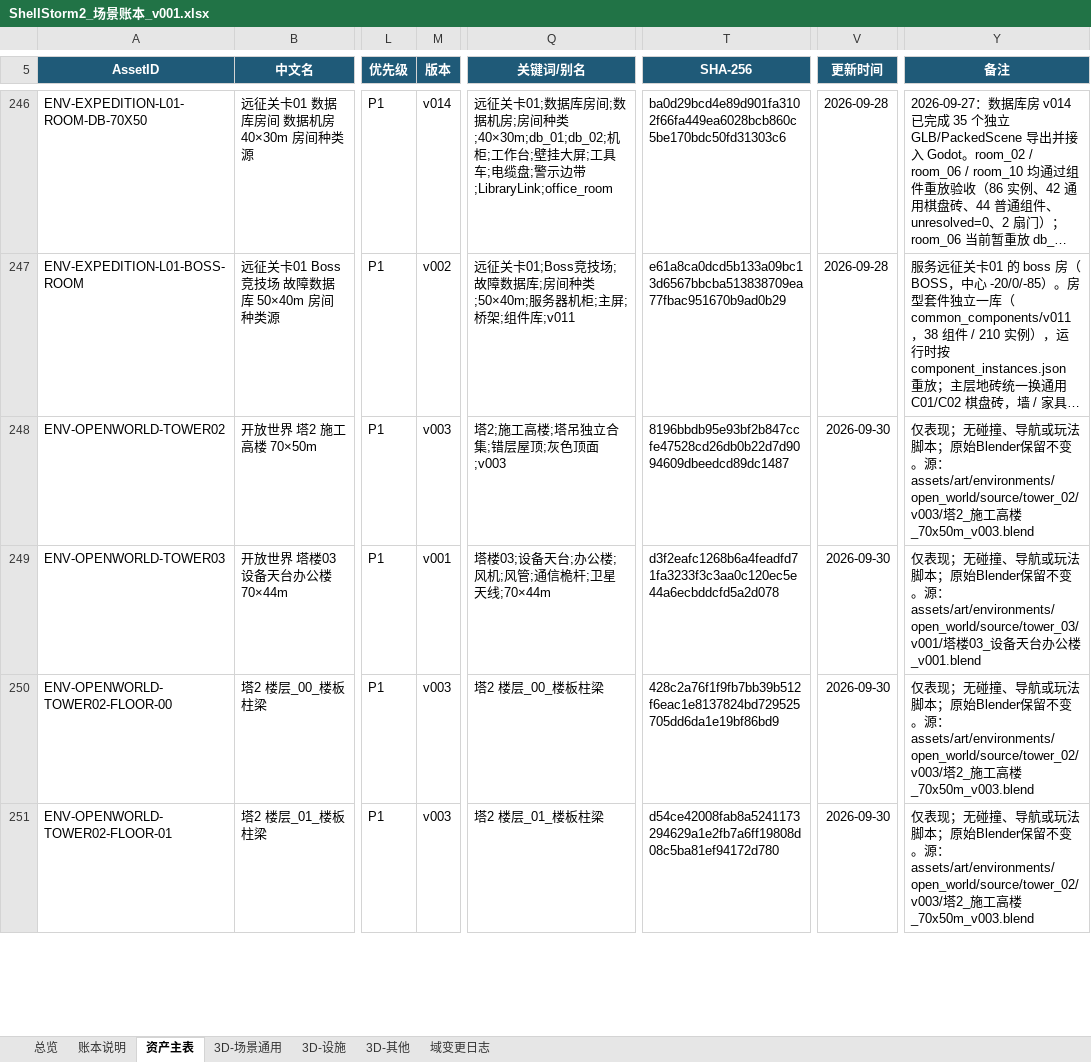
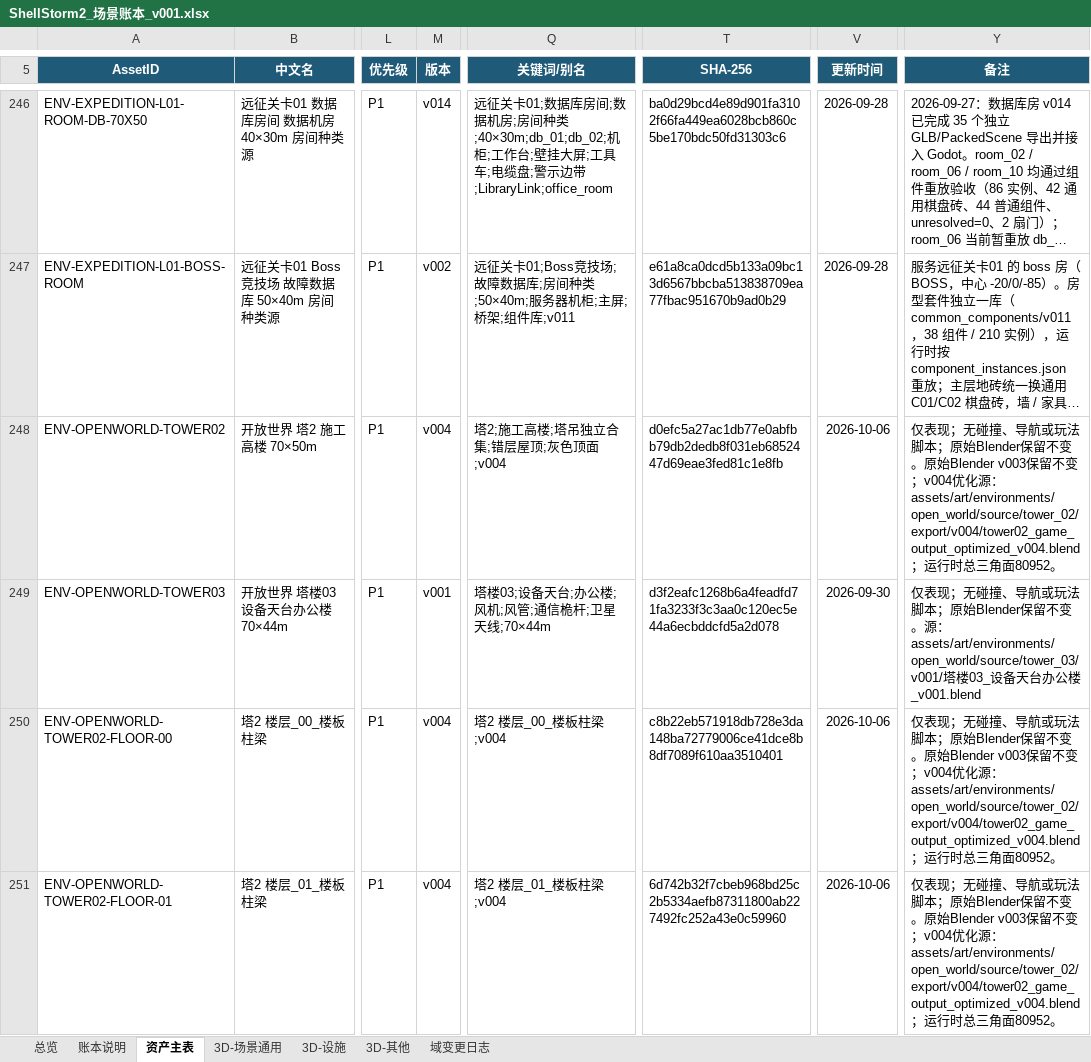
Before and after one commit to summercard/ShellStorm2, an Excel workbook: assets/registry/ledgers/ShellStorm2_场景账本_v001.xlsx, sheet 资产主表, drawn as a sheet; only a part is shown, gaps mark what is left out; long unchanged cells end in …; values as stored, in another font and other column widths than the file's, no borders; conditional formats and table styles not drawn; the diff covers the shown part only; the diff names each change by its address in the sheet, - before the commit and + after, or states it on an @@ line.

Commit message:
资产分账本随本轮四条产线同步刷新
四本分账本（场景 / 敌人 / 角色 / 道具）与 ledger_split_baseline.json 指纹
随 塔02 v004、塔03 v002~v005、Boss002 显示器 boss、base99 收音机 v004、
bunny 武器待机 v025/v026 的登记一并更新。

工具侧：check_asset_registry.py（登记门禁）与 split_asset_ledger.py
（主表 -> 分账本拆分）同步调整。

```diff
--- a/assets/registry/ledgers/ShellStorm2_场景账本_v001.xlsx (sheet 资产主表)
+++ b/assets/registry/ledgers/ShellStorm2_场景账本_v001.xlsx (sheet 资产主表)
-M248 (版本): v003
+M248 (版本): v004
-Q248 (关键词/别名): 塔2;施工高楼;塔吊独立合集;错层屋顶;灰色顶面;v003
+Q248 (关键词/别名): 塔2;施工高楼;塔吊独立合集;错层屋顶;灰色顶面;v004
-T248 (SHA-256): 8196bbdb95e93bf2b847ccfe47528cd26db0b22d7d9094609dbeedcd89dc1487
+T248 (SHA-256): d0efc5a27ac1db77e0abfbb79db2dedb8f031eb6852447d69eae3fed81c1e8fb
-V248 (更新时间): 2026-09-30
+V248 (更新时间): 2026-10-06
-Y248 (备注): …变。源：assets/art/environments/open_world/source/tower_02/v003/塔2_施工高楼_70x50m_v003.blend
+Y248 (备注): …变。原始Blender v003保留不变；v004优化源：assets/art/environments/open_world/source/tower_02/export/v004/tower02_game_output_optimized_v004.blend；运行时总三角面80952。
-M250:M251 (版本): v003
+M250:M251 (版本): v004
-Q250 (关键词/别名): 塔2 楼层_00_楼板柱梁
+Q250 (关键词/别名): 塔2 楼层_00_楼板柱梁;v004
-T250 (SHA-256): 428c2a76f1f9fb7bb39b512f6eac1e8137824bd729525705dd6da1e19bf86bd9
+T250 (SHA-256): c8b22eb571918db728e3da148ba72779006ce41dce8b8df7089f610aa3510401
-V250:V251 (更新时间): 2026-09-30
+V250:V251 (更新时间): 2026-10-06
-Y250:Y251 (备注): …变。源：assets/art/environments/open_world/source/tower_02/v003/塔2_施工高楼_70x50m_v003.blend
+Y250:Y251 (备注): …变。原始Blender v003保留不变；v004优化源：assets/art/environments/open_world/source/tower_02/export/v004/tower02_game_output_optimized_v004.blend；运行时总三角面80952。
-Q251 (关键词/别名): 塔2 楼层_01_楼板柱梁
+Q251 (关键词/别名): 塔2 楼层_01_楼板柱梁;v004
-T251 (SHA-256): d54ce42008fab8a5241173294629a1e2fb7a6ff19808d08c5ba81ef94172d780
+T251 (SHA-256): 6d742b32f7cbeb968bd25c2b5334aefb87311800ab227492fc252a43e0c59960
```
Also changed, not shown: 462 edited cells elsewhere in this sheet, sheet 3D-场景通用, sheet 域变更日志, assets/registry/ledgers/ShellStorm2_敌人账本_v001.xlsx, assets/registry/ledgers/ShellStorm2_角色账本_v001.xlsx, 4 other files.
